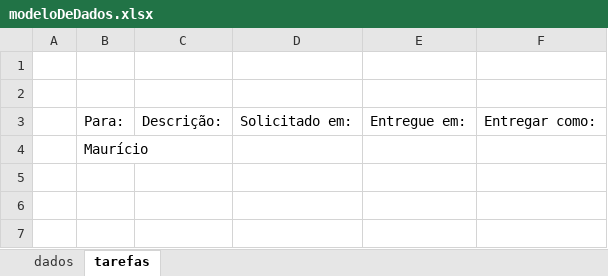
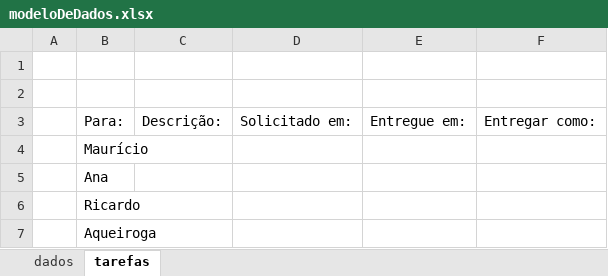
Before and after one commit to mauricioqvp/zup-apostas, an Excel workbook: back-end/arqsProjeto/modeloDeDados.xlsx, sheet tarefas, drawn as a sheet; values as stored, in another font and other column widths than the file's, no borders; the diff names each change by its address in the sheet, - before the commit and + after, or states it on an @@ line.

```diff
--- a/back-end/arqsProjeto/modeloDeDados.xlsx (sheet tarefas)
+++ b/back-end/arqsProjeto/modeloDeDados.xlsx (sheet tarefas)
+row 5:  | Ana
+row 6:  | Ricardo
+row 7:  | Aqueiroga
```
Also changed, not shown: sheet dados, 9 other files.
